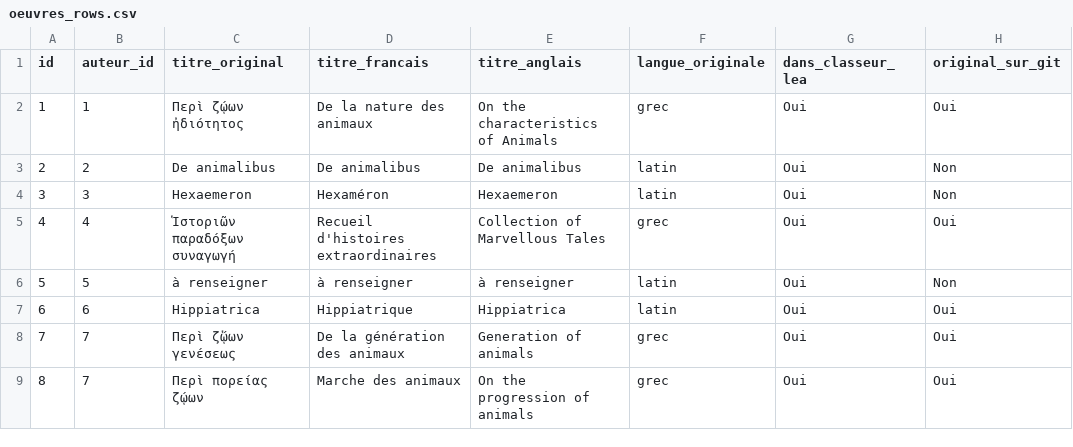
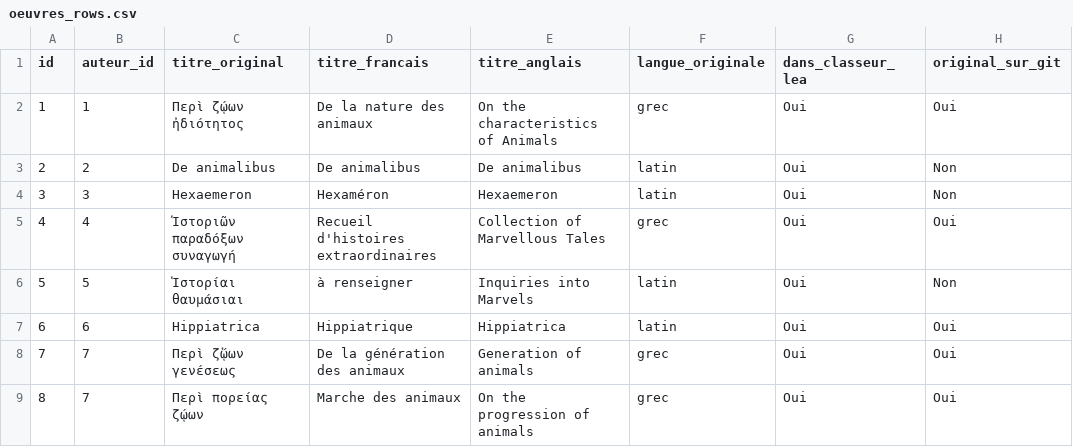
Before and after one commit to Wimmics/zoomathia, a CSV file: Named_entity_recognition/data/repertoire_zoo/oeuvres_rows.csv, drawn as a sheet; only a part is shown; the diff names each change by its address in the sheet, - before the commit and + after, or states it on an @@ line.

Commit message:
Separe le repertoire en corpus actif et archive, met a jour les etats d'alignement
repertoire_codes_zoo.csv ne liste plus que les fichiers presents dans data/zoo/
(89 lignes). Les fichiers de zoo_archive/ ou absents du disque passent dans
repertoire_codes_archive.csv (colonne corpus), avec leur code et leur statut de
droits. Les codes sont calcules avant la separation et ne changent pas.

alignement_zoo.csv : Athenee (zoo10/1) Partiel (99%) (un seul chapitre abrege,
13/82), Hippocrate zoo24/1 Complet, ajout de Grattius zoo20/1l_2.
oeuvres_rows.csv : titre d'Apollonius (zoo5/1) renseigne depuis l'en-tete TEI.
xml_to_csv.py lit aussi le fichier d'archive en second choix pour les auteurs.

```diff
--- a/Named_entity_recognition/data/repertoire_zoo/oeuvres_rows.csv
+++ b/Named_entity_recognition/data/repertoire_zoo/oeuvres_rows.csv
-C6 (titre_original): à renseigner
+C6 (titre_original): Ἱστορίαι θαυμάσιαι
-E6 (titre_anglais): à renseigner
+E6 (titre_anglais): Inquiries into Marvels
```
Also changed, not shown: Named_entity_recognition/data/repertoire_zoo/alignement_zoo.csv, 6 other files.
